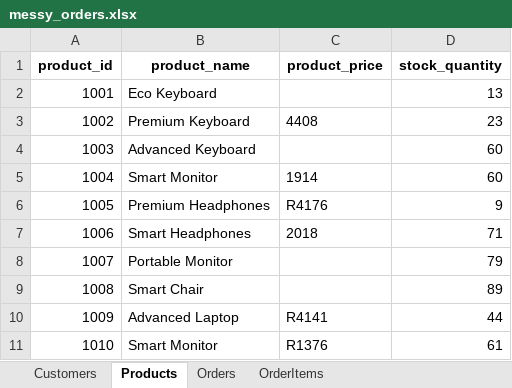
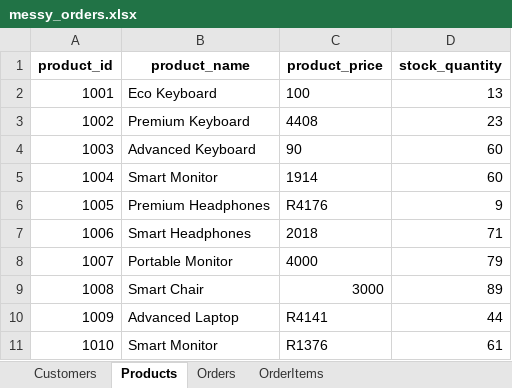
Before and after one commit to juliana-albertyn/excel-to-sql, an Excel workbook: data/messy_orders.xlsx, sheet Products, drawn as a sheet; values as stored, in another font and other column widths than the file's, no borders; the diff names each change by its address in the sheet, - before the commit and + after, or states it on an @@ line.

```diff
--- a/data/messy_orders.xlsx (sheet Products)
+++ b/data/messy_orders.xlsx (sheet Products)
-C2 (product_price): (empty)
+C2 (product_price): 100
-C4 (product_price): (empty)
+C4 (product_price): 90
-C8 (product_price): (empty)
+C8 (product_price): 4000
-C9 (product_price): (empty)
+C9 (product_price): 3000
```
Also changed, not shown: sheet OrderItems, sheet Orders, sheet Customers, 10 other files.
